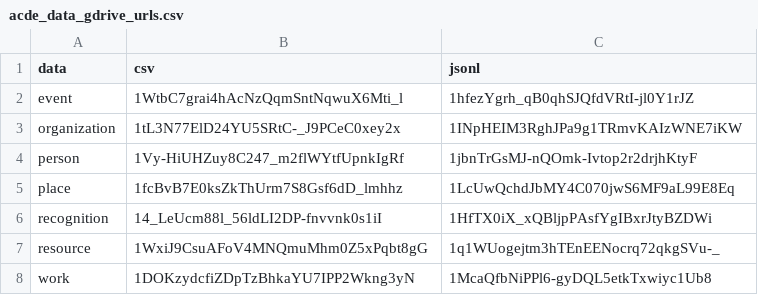
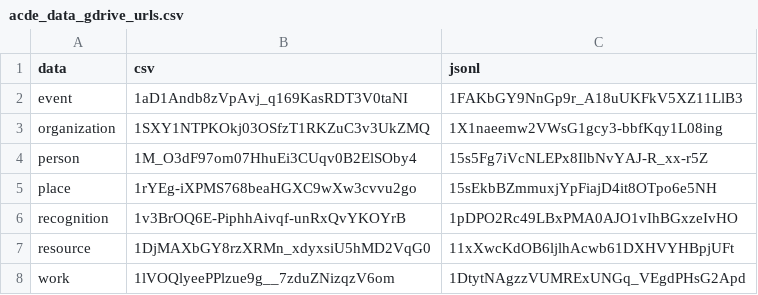
Before and after one commit to acd-engine/jupyterbook, a CSV file: data/analysis/acde_data_gdrive_urls.csv, drawn as a sheet.

Commit message:
Update for new dataset version

```diff
--- a/data/analysis/acde_data_gdrive_urls.csv
+++ b/data/analysis/acde_data_gdrive_urls.csv
@@ -1,8 +1,8 @@
 data,csv,jsonl
-event,1WtbC7grai4hAcNzQqmSntNqwuX6Mti_l,1hfezYgrh_qB0qhSJQfdVRtI-jl0Y1rJZ
-organization,1tL3N77ElD24YU5SRtC-_J9PCeC0xey2x,1INpHEIM3RghJPa9g1TRmvKAIzWNE7iKW
-person,1Vy-HiUHZuy8C247_m2flWYtfUpnkIgRf,1jbnTrGsMJ-nQOmk-Ivtop2r2drjhKtyF
-place,1fcBvB7E0ksZkThUrm7S8Gsf6dD_lmhhz,1LcUwQchdJbMY4C070jwS6MF9aL99E8Eq
-recognition,14_LeUcm88l_56ldLI2DP-fnvvnk0s1iI,1HfTX0iX_xQBljpPAsfYgIBxrJtyBZDWi
-resource,1WxiJ9CsuAFoV4MNQmuMhm0Z5xPqbt8gG,1q1WUogejtm3hTEnEENocrq72qkgSVu-_
-work,1DOKzydcfiZDpTzBhkaYU7IPP2Wkng3yN,1McaQfbNiPPl6-gyDQL5etkTxwiyc1Ub8
+event,1aD1Andb8zVpAvj_q169KasRDT3V0taNI,1FAKbGY9NnGp9r_A18uUKFkV5XZ11LlB3
+organization,1SXY1NTPKOkj03OSfzT1RKZuC3v3UkZMQ,1X1naeemw2VWsG1gcy3-bbfKqy1L08ing
+person,1M_O3dF97om07HhuEi3CUqv0B2ElSOby4,15s5Fg7iVcNLEPx8IlbNvYAJ-R_xx-r5Z
+place,1rYEg-iXPMS768beaHGXC9wXw3cvvu2go,15sEkbBZmmuxjYpFiajD4it8OTpo6e5NH
+recognition,1v3BrOQ6E-PiphhAivqf-unRxQvYKOYrB,1pDPO2Rc49LBxPMA0AJO1vIhBGxzeIvHO
+resource,1DjMAXbGY8rzXRMn_xdyxsiU5hMD2VqG0,11xXwcKdOB6ljlhAcwb61DXHVYHBpjUFt
+work,1lVOQlyeePPlzue9g__7zduZNizqzV6om,1DtytNAgzzVUMRExUNGq_VEgdPHsG2Apd
```
